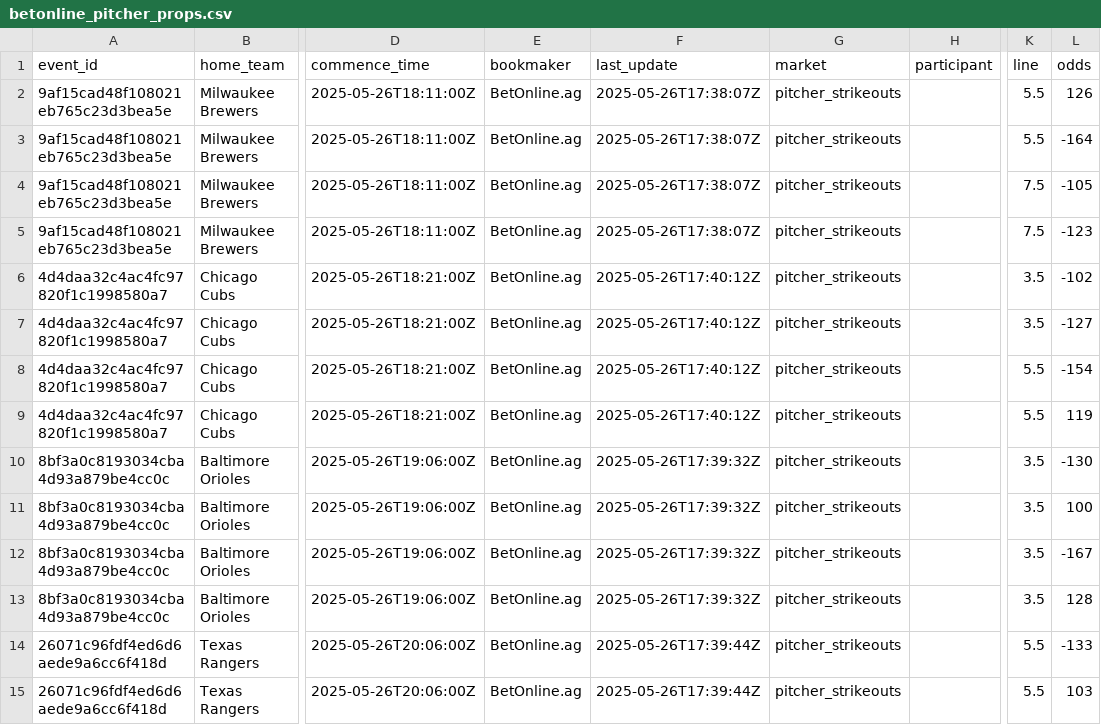
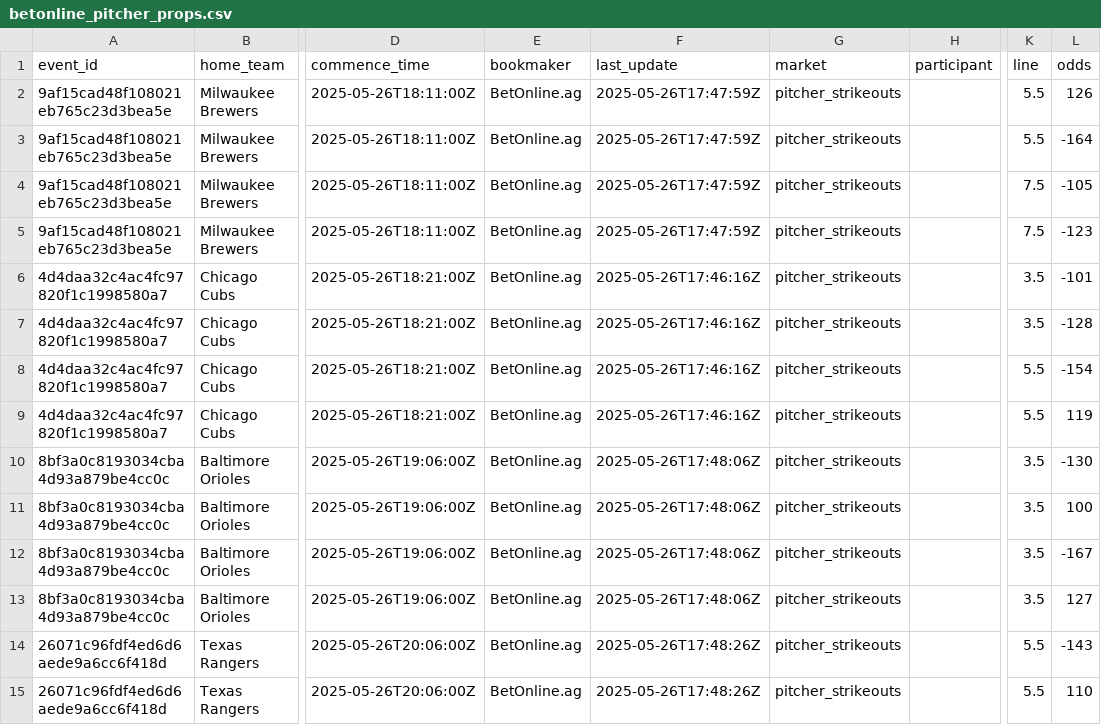
Before and after one commit to radgator13/odds-api-analyze, a CSV file: data/betonline_pitcher_props.csv, drawn as a sheet; only a part is shown, gaps mark what is left out; the diff covers the shown part only; the diff names each change by its address in the sheet, - before the commit and + after, or states it on an @@ line.

```diff
--- a/data/betonline_pitcher_props.csv
+++ b/data/betonline_pitcher_props.csv
-F2:F5 (last_update): 2025-05-26T17:38:07Z
+F2:F5 (last_update): 2025-05-26T17:47:59Z
-F6:F9 (last_update): 2025-05-26T17:40:12Z
+F6:F9 (last_update): 2025-05-26T17:46:16Z
-L6 (odds): -102
+L6 (odds): -101
-L7 (odds): -127
+L7 (odds): -128
-F10:F13 (last_update): 2025-05-26T17:39:32Z
+F10:F13 (last_update): 2025-05-26T17:48:06Z
-L13 (odds): 128
+L13 (odds): 127
-F14:F15 (last_update): 2025-05-26T17:39:44Z
+F14:F15 (last_update): 2025-05-26T17:48:26Z
-L14 (odds): -133
+L14 (odds): -143
-L15 (odds): 103
+L15 (odds): 110
```
Also changed, not shown: 32 edited cells elsewhere in this file, data/betonline_batter_props.csv, data/betonline_team_lines.csv, 9 other files.
